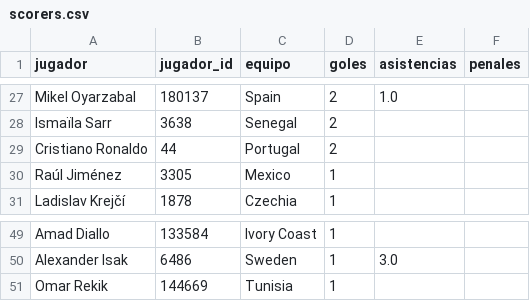
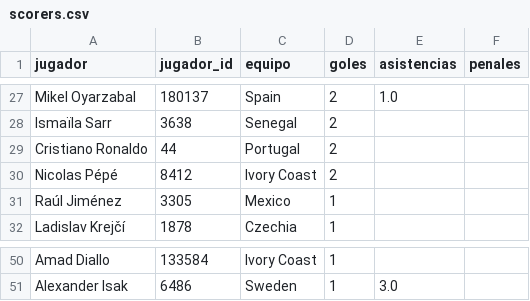
Before and after one commit to dbouzada/mundial-2026-data, a CSV file: data/processed/scorers.csv, drawn as a sheet; only a part is shown, gaps mark what is left out.

```diff
--- a/data/processed/scorers.csv
+++ b/data/processed/scorers.csv
@@ -29,2 +29,3 @@ Ismaïla Sarr,3638,Senegal,2,,
 Cristiano Ronaldo,44,Portugal,2,,
+Nicolas Pépé,8412,Ivory Coast,2,,
 Raúl Jiménez,3305,Mexico,1,,
@@ -50,2 +51 @@ Amad Diallo,133584,Ivory Coast,1,,
 Alexander Isak,6486,Sweden,1,3.0,
-Omar Rekik,144669,Tunisia,1,,
```
Also changed, not shown: data/processed/matches.csv, data/processed/standings.csv, 5 other files.
